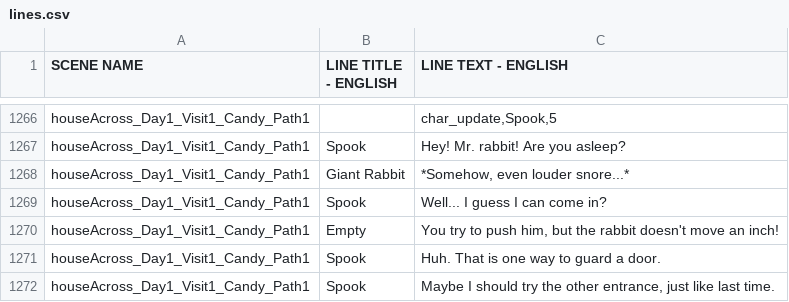
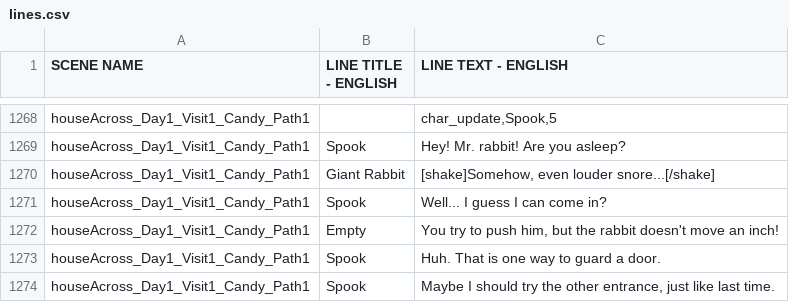
Before and after one commit to kazak29/Spooktober_2026_GameJam, a CSV file: datafiles/lines.csv, drawn as a sheet; only a part is shown, gaps mark what is left out; the diff covers the shown part only.

```diff
--- a/datafiles/lines.csv
+++ b/datafiles/lines.csv
@@ -1267,3 +1269,3 @@ houseAcross_Day1_Visit1_Candy_Path1,,"char_update,Spook,5"
 houseAcross_Day1_Visit1_Candy_Path1,Spook,Hey! Mr. rabbit! Are you asleep?
-houseAcross_Day1_Visit1_Candy_Path1,Giant Rabbit,"*Somehow, even louder snore...*"
+houseAcross_Day1_Visit1_Candy_Path1,Giant Rabbit,"[shake]Somehow, even louder snore...[/shake]"
 houseAcross_Day1_Visit1_Candy_Path1,Spook,Well... I guess I can come in?
```
Also changed, not shown: 3 added rows, 1 removed row, 1 moved row and 7 edited cells elsewhere in this file, 3 other files.
